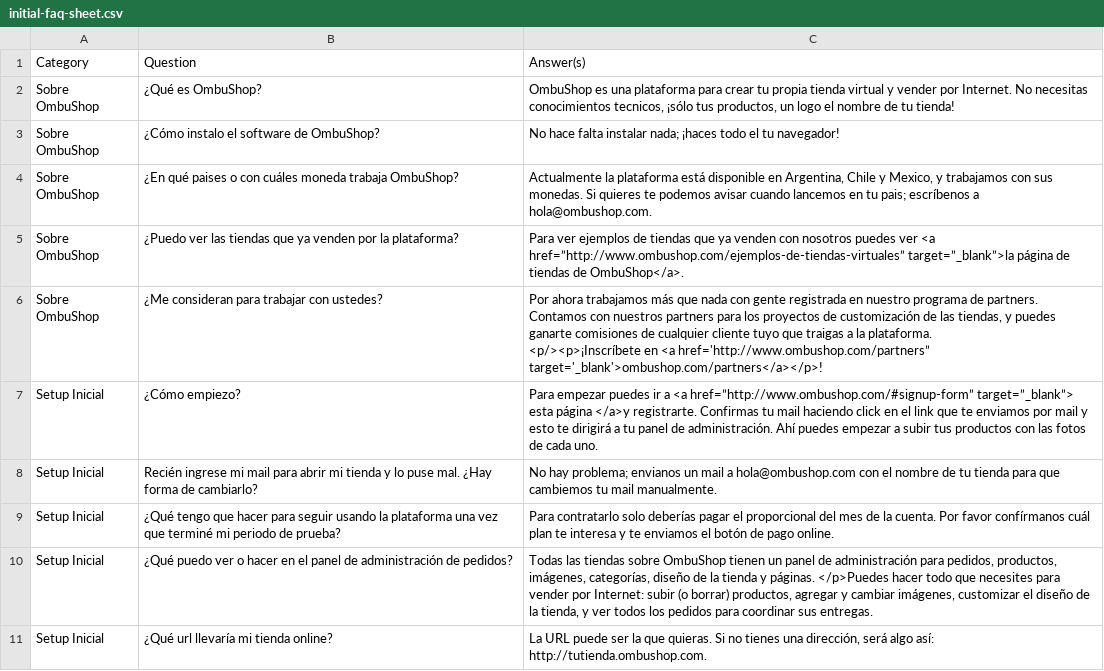
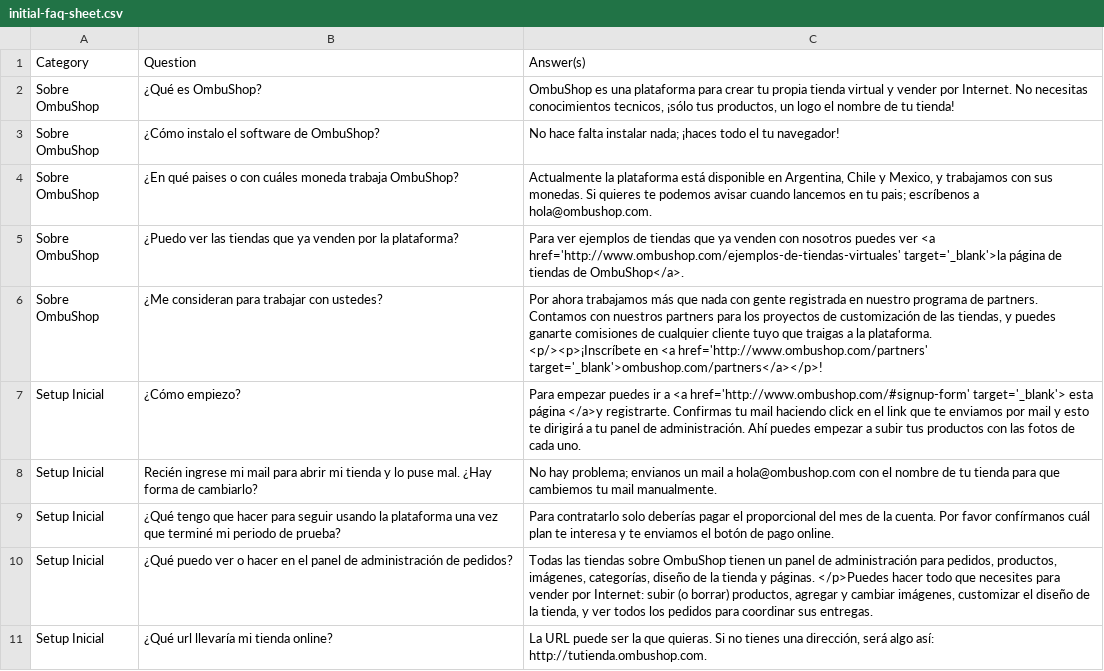
Before and after one commit to fastruby/faqtly, a CSV file: db/seed/initial-faq-sheet.csv, drawn as a sheet; only a part is shown; the diff covers the shown part only; the diff names each change by its address in the sheet, - before the commit and + after, or states it on an @@ line.

Commit message:
Changed encoding of file to UTF-8.

```diff
--- a/db/seed/initial-faq-sheet.csv
+++ b/db/seed/initial-faq-sheet.csv
-C5: …ver <a href=”http://www.ombushop.com/ejemplos-de-tiendas-virtuales” target=”_blank”>la página de…
+C5: …ver <a href='http://www.ombushop.com/ejemplos-de-tiendas-virtuales' target='_blank'>la página de…
-C6: …en <a href='http://www.ombushop.com/partners” target='_blank'>ombushop.com/partners</a></p>!
+C6: …en <a href='http://www.ombushop.com/partners' target='_blank'>ombushop.com/partners</a></p>!
-C7: …a <a href=”http://www.ombushop.com/#signup-form” target=”_blank”> esta página…
+C7: …a <a href='http://www.ombushop.com/#signup-form' target='_blank'> esta página…
```
Also changed, not shown: 4 edited cells elsewhere in this file.
